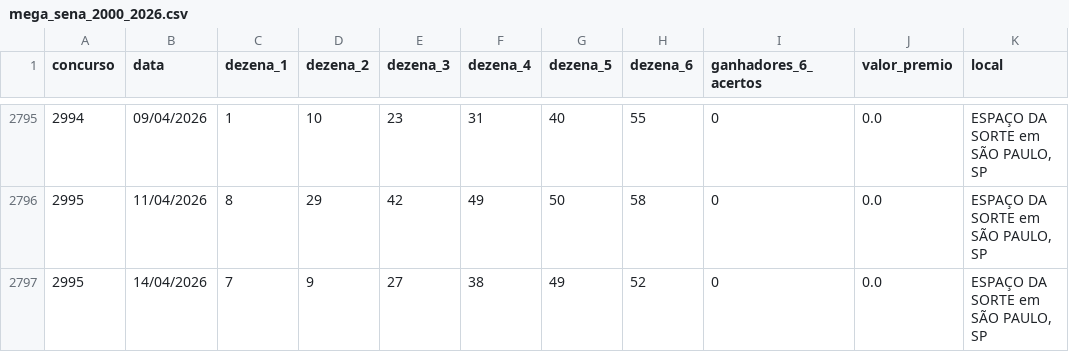
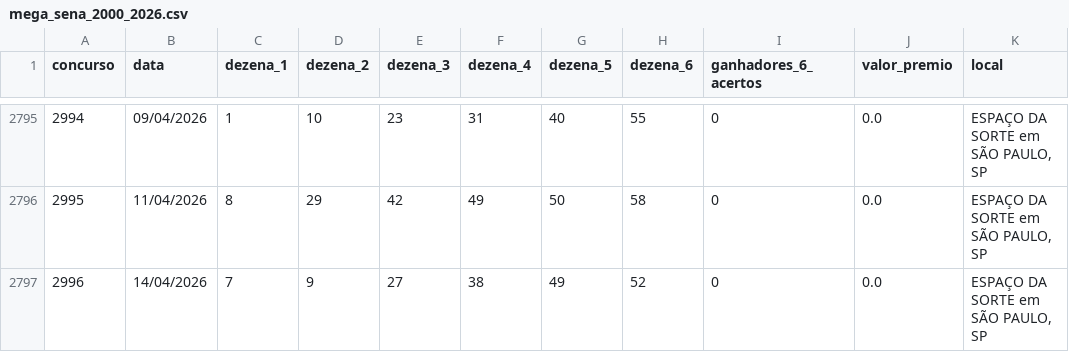
Before and after one commit to FelipeAL00/ml-game-staticts, a CSV file: data/raw/mega_sena_2000_2026.csv, drawn as a sheet; only a part is shown, gaps mark what is left out.

```diff
--- a/data/raw/mega_sena_2000_2026.csv
+++ b/data/raw/mega_sena_2000_2026.csv
@@ -2796,2 +2796,2 @@ concurso,data,dezena_1,dezena_2,dezena_3,dezena_4,dezena_5,dezena_6,ganhadores_6
 2995,11/04/2026,8,29,42,49,50,58,0,0.0,"ESPAÇO DA SORTE em SÃO PAULO, SP"
-2995,14/04/2026,7,9,27,38,49,52,0,0.0,"ESPAÇO DA SORTE em SÃO PAULO, SP"
+2996,14/04/2026,7,9,27,38,49,52,0,0.0,"ESPAÇO DA SORTE em SÃO PAULO, SP"
```
Also changed, not shown: 1 other file.
